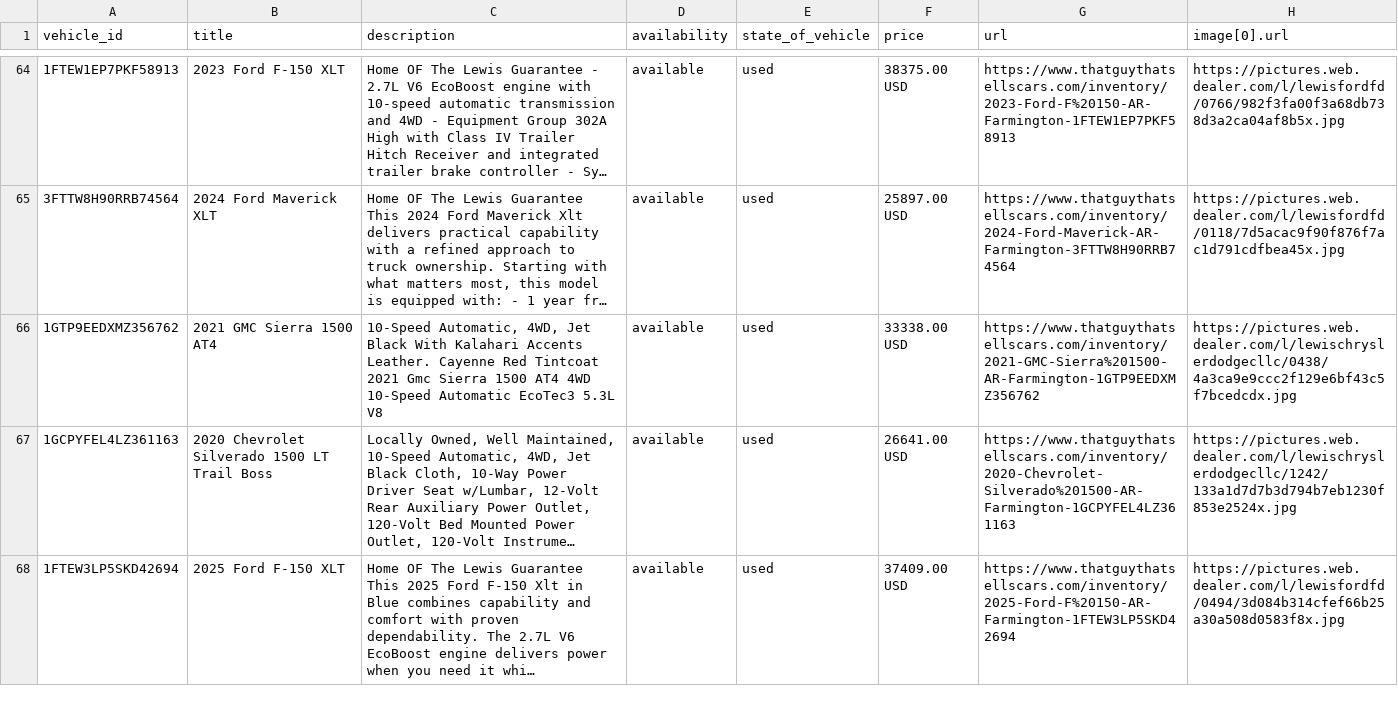
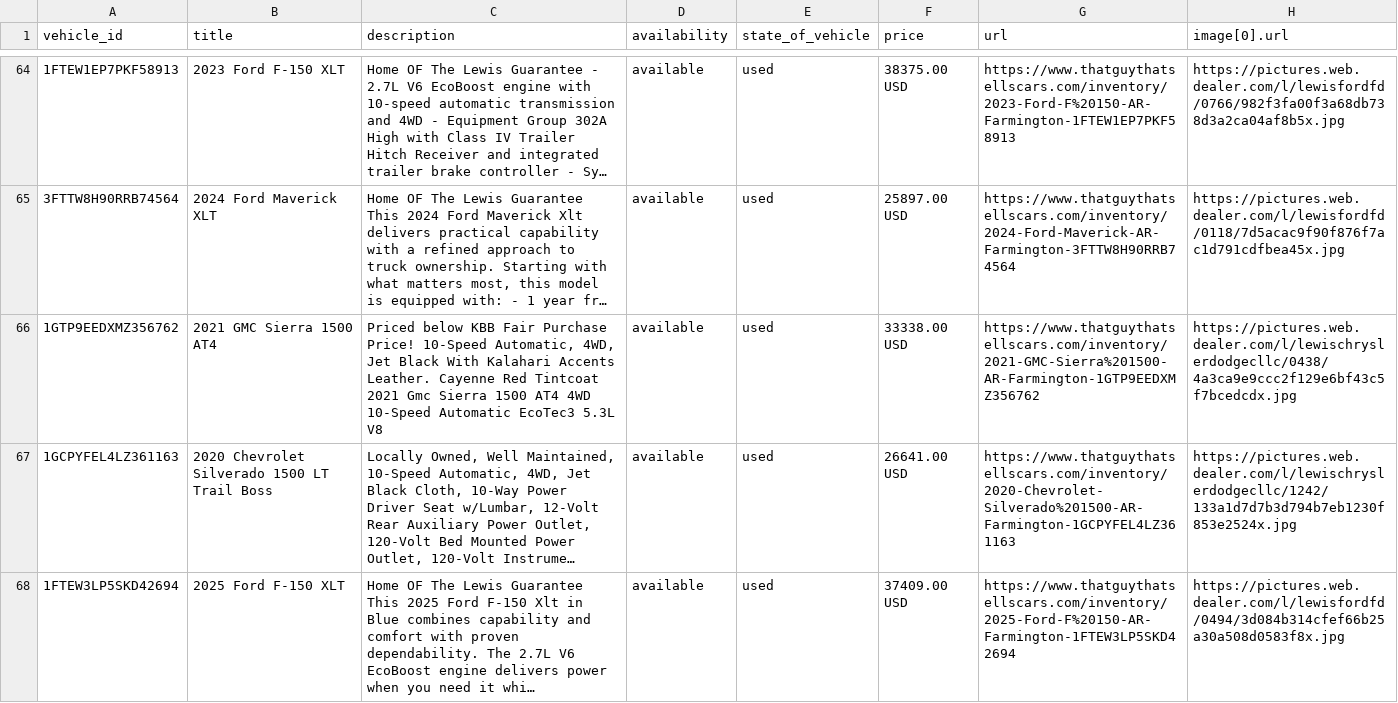
Before and after one commit to derrickporter09/lewis-facebook-feed, a CSV file: facebook_vehicles.csv, drawn as a sheet; only a part is shown, gaps mark what is left out; long unchanged cells end in …; the diff covers the shown part only; the diff names each change by its address in the sheet, - before the commit and + after, or states it on an @@ line.

Commit message:
Daily vehicle feed update

```diff
--- a/facebook_vehicles.csv
+++ b/facebook_vehicles.csv
-C66 (description): 10-Speed Automatic,…
+C66 (description): Priced below KBB Fair Purchase Price! 10-Speed Automatic,…
```
Also changed, not shown: 12 edited cells elsewhere in this file.
